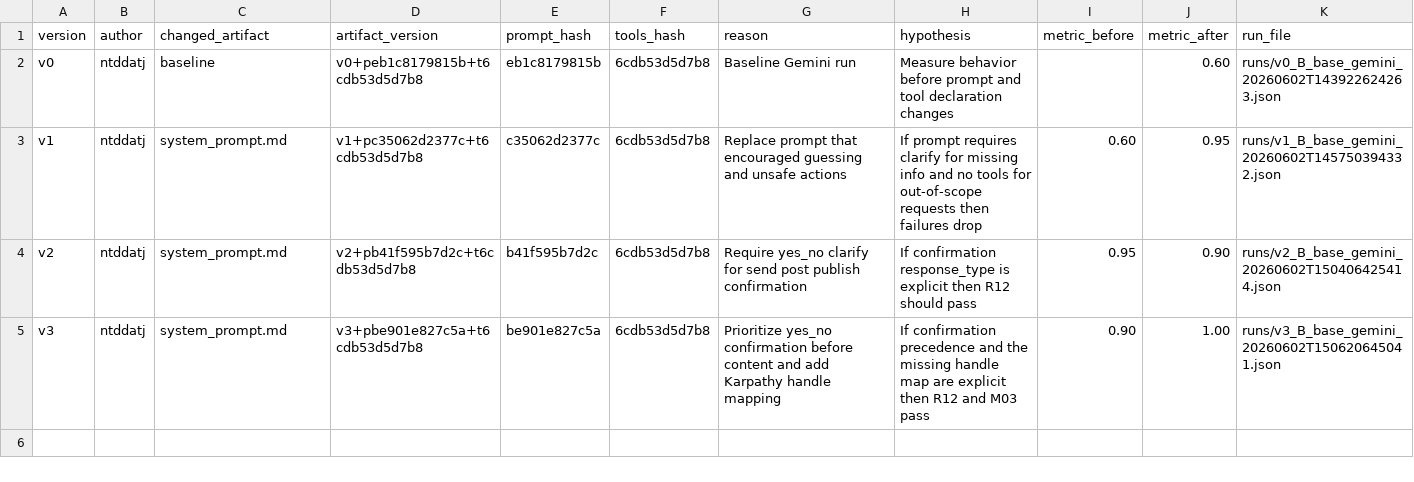
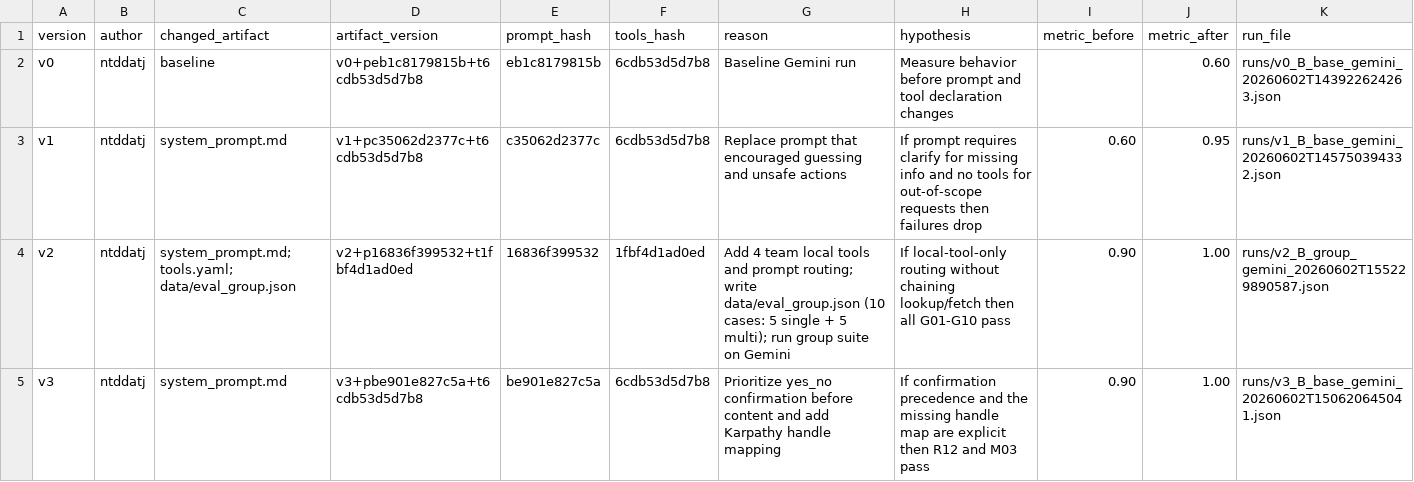
Before and after one commit to damquan1001/Day04-C401-Prompt-Engineering-Tool-Calling-Labs-student, a CSV file: starter_v0/artifacts/version_log.csv, drawn as a sheet.

Commit message:
feat: udpate system_prompt new tool, adding eval_group anh runs

```diff
--- a/starter_v0/artifacts/version_log.csv
+++ b/starter_v0/artifacts/version_log.csv
@@ -3,3 +3,3 @@ v0,ntddatj,baseline,v0+peb1c8179815b+t6cdb53d5d7b8,eb1c8179815b,6cdb53d5d7b8,Bas
 v1,ntddatj,system_prompt.md,v1+pc35062d2377c+t6cdb53d5d7b8,c35062d2377c,6cdb53d5d7b8,Replace prompt that encouraged guessing and unsafe actions,If prompt requires clarify for missing info and no tools for out-of-scope requests then failures drop,0.60,0.95,runs/v1_B_base_gemini_20260602T145750394332.json
-v2,ntddatj,system_prompt.md,v2+pb41f595b7d2c+t6cdb53d5d7b8,b41f595b7d2c,6cdb53d5d7b8,Require yes_no clarify for send post publish confirmation,If confirmation response_type is explicit then R12 should pass,0.95,0.90,runs/v2_B_base_gemini_20260602T150406425414.json
+v2,ntddatj,"system_prompt.md; tools.yaml; data/eval_group.json",v2+p16836f399532+t1fbf4d1ad0ed,16836f399532,1fbf4d1ad0ed,Add 4 team local tools and prompt routing; write data/eval_group.json (10 cases: 5 single + 5 multi); run group suite on Gemini,If local-tool-only routing without chaining lookup/fetch then all G01-G10 pass,0.90,1.00,runs/v2_B_group_gemini_20260602T155229890587.json
 v3,ntddatj,system_prompt.md,v3+pbe901e827c5a+t6cdb53d5d7b8,be901e827c5a,6cdb53d5d7b8,Prioritize yes_no confirmation before content and add Karpathy handle mapping,If confirmation precedence and the missing handle map are explicit then R12 and M03 pass,0.90,1.00,runs/v3_B_base_gemini_20260602T150620645041.json
```
Also changed, not shown: 4 other files.
